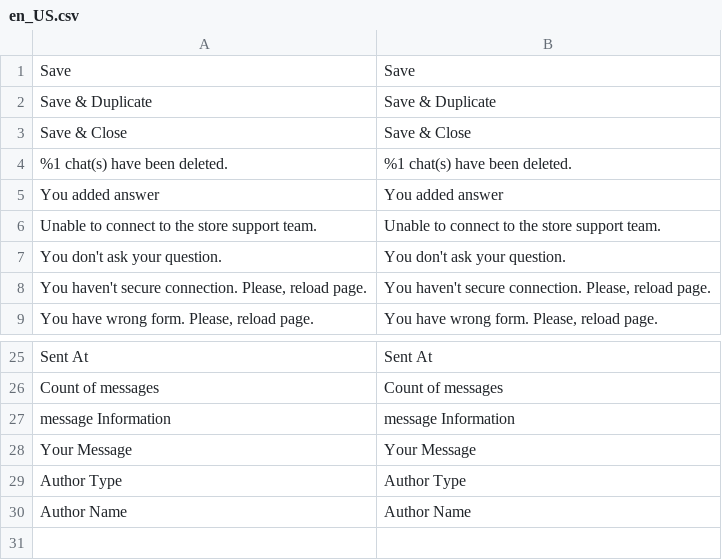
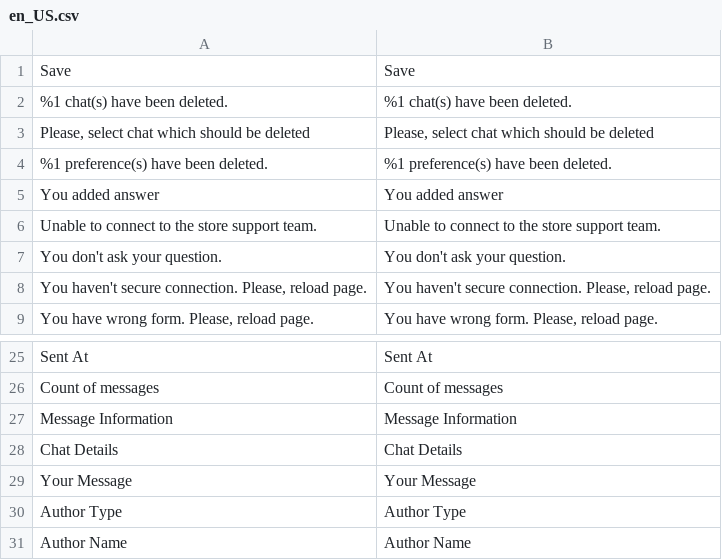
Before and after one commit to mykhailok-dv/mykhailok-2.3.2, a CSV file: app/code/Mykhailok/SupportChat/i18n/en_US.csv, drawn as a sheet; only a part is shown, gaps mark what is left out; removed rows and columns are numbered as before the commit, all else as after; the diff names each change by its address in the sheet, - before the commit and + after, or states it on an @@ line.

```diff
--- a/app/code/Mykhailok/SupportChat/i18n/en_US.csv
+++ b/app/code/Mykhailok/SupportChat/i18n/en_US.csv
-row 2: Save & Duplicate | Save & Duplicate
-row 3: Save & Close | Save & Close
+row 3: Please, select chat which should be deleted | Please, select chat which should be deleted
+row 4: %1 preference(s) have been deleted. | %1 preference(s) have been deleted.
-A27: message Information
+A27: Message Information
-B27: message Information
+B27: Message Information
+row 28: Chat Details | Chat Details
```
Also changed, not shown: 5 other files.
